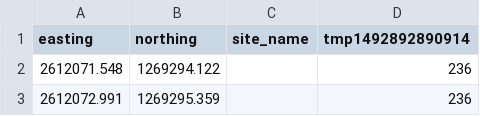
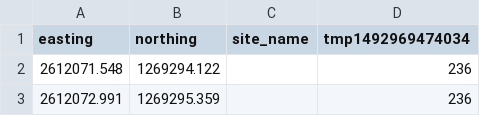
Before and after one commit to JJK-engineering/TunnelGIS.Rheintunnel, a CSV file: WORK/Ostroehre.RockSurface.R2.csv, drawn as a sheet; only a part is shown.

```diff
--- a/WORK/Ostroehre.RockSurface.R2.csv
+++ b/WORK/Ostroehre.RockSurface.R2.csv
@@ -1,2 +1,2 @@
-easting,northing,site_name,tmp1492892890914
+easting,northing,site_name,tmp1492969474034
 2612071.548,1269294.122,,236
```
Also changed, not shown: WORK/Ostroehre.Terrain.R2.csv, 14 other files.
